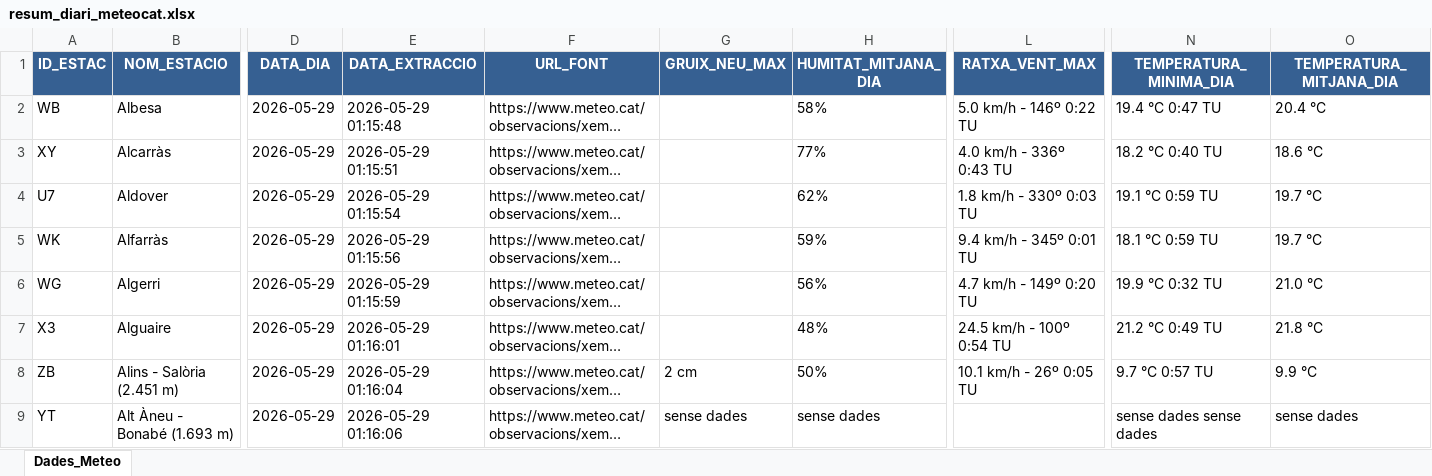
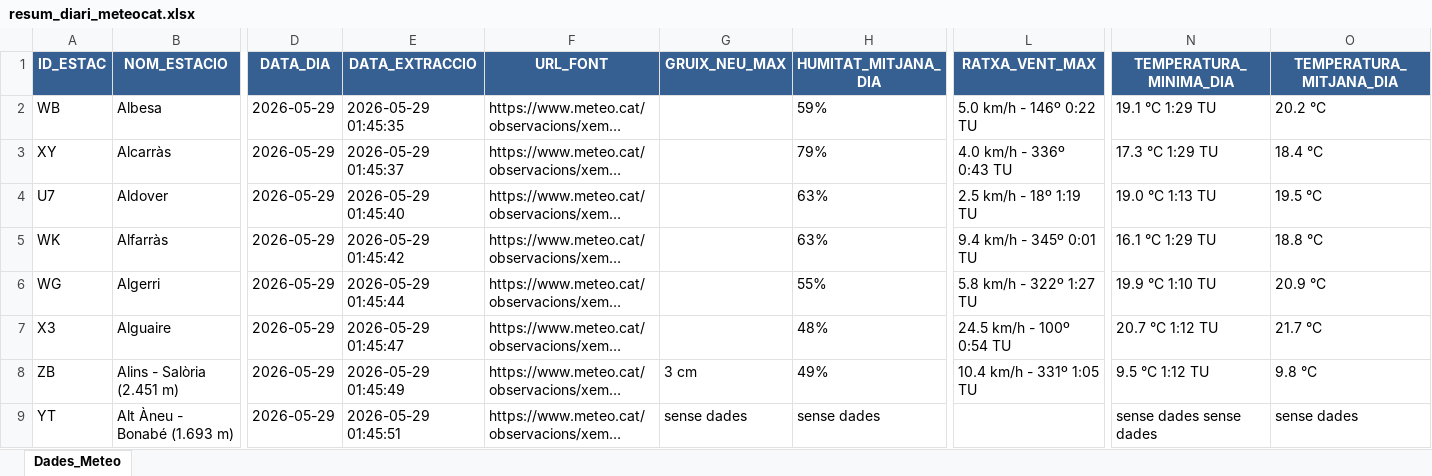
Before and after one commit to joandecorts/getdailydate, an Excel workbook: src/data/resum_diari_meteocat.xlsx, sheet Dades_Meteo, drawn as a sheet; only a part is shown, gaps mark what is left out; long unchanged cells end in …; values as stored, in another font and other column widths than the file's, no borders; the diff covers the shown part only; the diff names each change by its address in the sheet, - before the commit and + after, or states it on an @@ line.

```diff
--- a/src/data/resum_diari_meteocat.xlsx (sheet Dades_Meteo)
+++ b/src/data/resum_diari_meteocat.xlsx (sheet Dades_Meteo)
-E2 (DATA_EXTRACCIO): 2026-05-29 01:15:48
+E2 (DATA_EXTRACCIO): 2026-05-29 01:45:35
-H2 (HUMITAT_MITJANA_DIA): 58%
+H2 (HUMITAT_MITJANA_DIA): 59%
-N2 (TEMPERATURA_MINIMA_DIA): 19.4 °C 0:47 TU
+N2 (TEMPERATURA_MINIMA_DIA): 19.1 °C 1:29 TU
-O2 (TEMPERATURA_MITJANA_DIA): 20.4 °C
+O2 (TEMPERATURA_MITJANA_DIA): 20.2 °C
-E3 (DATA_EXTRACCIO): 2026-05-29 01:15:51
+E3 (DATA_EXTRACCIO): 2026-05-29 01:45:37
-H3 (HUMITAT_MITJANA_DIA): 77%
+H3 (HUMITAT_MITJANA_DIA): 79%
-N3 (TEMPERATURA_MINIMA_DIA): 18.2 °C 0:40 TU
+N3 (TEMPERATURA_MINIMA_DIA): 17.3 °C 1:29 TU
-O3 (TEMPERATURA_MITJANA_DIA): 18.6 °C
+O3 (TEMPERATURA_MITJANA_DIA): 18.4 °C
-E4 (DATA_EXTRACCIO): 2026-05-29 01:15:54
+E4 (DATA_EXTRACCIO): 2026-05-29 01:45:40
-H4 (HUMITAT_MITJANA_DIA): 62%
+H4 (HUMITAT_MITJANA_DIA): 63%
-L4 (RATXA_VENT_MAX): 1.8 km/h - 330º 0:03 TU
+L4 (RATXA_VENT_MAX): 2.5 km/h - 18º 1:19 TU
-N4 (TEMPERATURA_MINIMA_DIA): 19.1 °C 0:59 TU
+N4 (TEMPERATURA_MINIMA_DIA): 19.0 °C 1:13 TU
-O4 (TEMPERATURA_MITJANA_DIA): 19.7 °C
+O4 (TEMPERATURA_MITJANA_DIA): 19.5 °C
-E5 (DATA_EXTRACCIO): 2026-05-29 01:15:56
+E5 (DATA_EXTRACCIO): 2026-05-29 01:45:42
-H5 (HUMITAT_MITJANA_DIA): 59%
+H5 (HUMITAT_MITJANA_DIA): 63%
-N5 (TEMPERATURA_MINIMA_DIA): 18.1 °C 0:59 TU
+N5 (TEMPERATURA_MINIMA_DIA): 16.1 °C 1:29 TU
-O5 (TEMPERATURA_MITJANA_DIA): 19.7 °C
+O5 (TEMPERATURA_MITJANA_DIA): 18.8 °C
-E6 (DATA_EXTRACCIO): 2026-05-29 01:15:59
+E6 (DATA_EXTRACCIO): 2026-05-29 01:45:44
-H6 (HUMITAT_MITJANA_DIA): 56%
+H6 (HUMITAT_MITJANA_DIA): 55%
-L6 (RATXA_VENT_MAX): 4.7 km/h - 149º 0:20 TU
+L6 (RATXA_VENT_MAX): 5.8 km/h - 322º 1:27 TU
-N6 (TEMPERATURA_MINIMA_DIA): 19.9 °C 0:32 TU
+N6 (TEMPERATURA_MINIMA_DIA): 19.9 °C 1:10 TU
-O6 (TEMPERATURA_MITJANA_DIA): 21.0 °C
+O6 (TEMPERATURA_MITJANA_DIA): 20.9 °C
-E7 (DATA_EXTRACCIO): 2026-05-29 01:16:01
+E7 (DATA_EXTRACCIO): 2026-05-29 01:45:47
-N7 (TEMPERATURA_MINIMA_DIA): 21.2 °C 0:49 TU
+N7 (TEMPERATURA_MINIMA_DIA): 20.7 °C 1:12 TU
-O7 (TEMPERATURA_MITJANA_DIA): 21.8 °C
+O7 (TEMPERATURA_MITJANA_DIA): 21.7 °C
-E8 (DATA_EXTRACCIO): 2026-05-29 01:16:04
+E8 (DATA_EXTRACCIO): 2026-05-29 01:45:49
-G8 (GRUIX_NEU_MAX): 2 cm
+G8 (GRUIX_NEU_MAX): 3 cm
-H8 (HUMITAT_MITJANA_DIA): 50%
+H8 (HUMITAT_MITJANA_DIA): 49%
-L8 (RATXA_VENT_MAX): 10.1 km/h - 26º 0:05 TU
+L8 (RATXA_VENT_MAX): 10.4 km/h - 331º 1:05 TU
-N8 (TEMPERATURA_MINIMA_DIA): 9.7 °C 0:57 TU
+N8 (TEMPERATURA_MINIMA_DIA): 9.5 °C 1:12 TU
-O8 (TEMPERATURA_MITJANA_DIA): 9.9 °C
+O8 (TEMPERATURA_MITJANA_DIA): 9.8 °C
-E9 (DATA_EXTRACCIO): 2026-05-29 01:16:06
+E9 (DATA_EXTRACCIO): 2026-05-29 01:45:51
```
Also changed, not shown: 662 edited cells elsewhere in this sheet, 3 other files.
